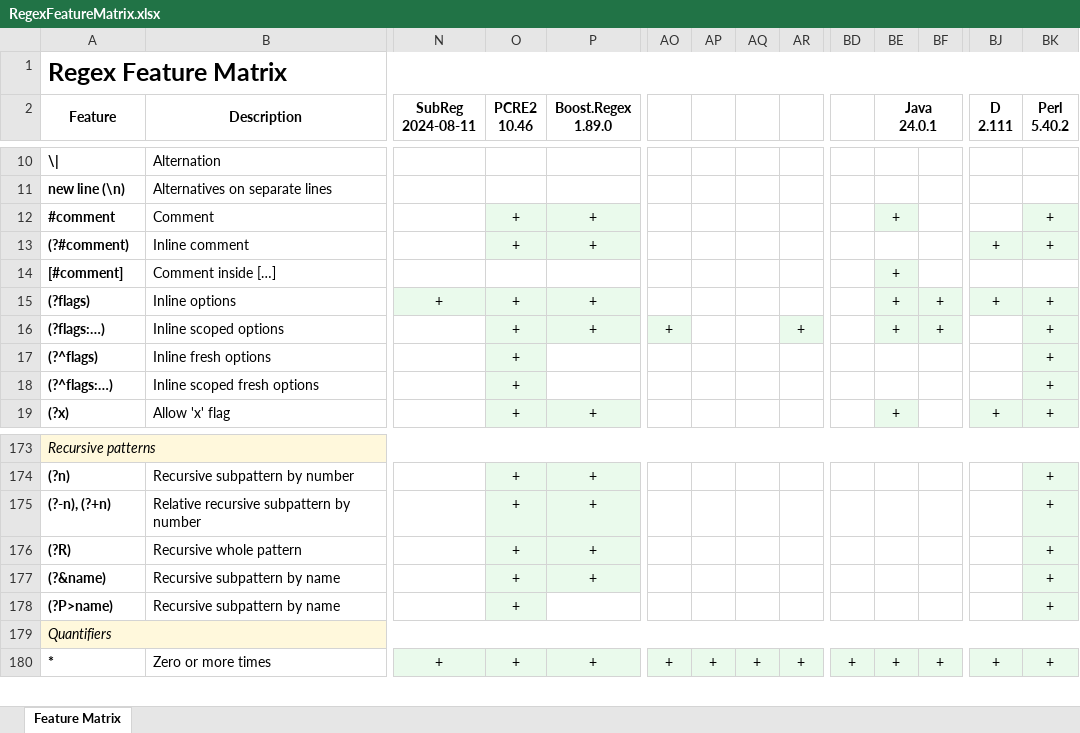
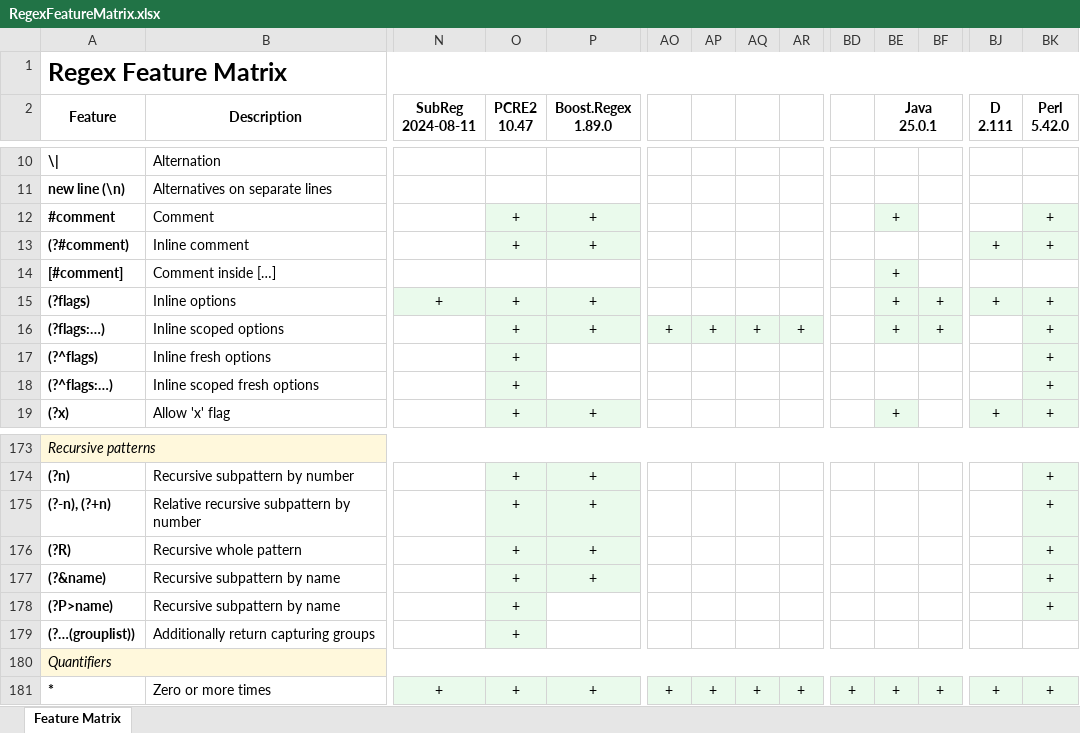
Before and after one commit to Viorel/RegExpress, an Excel workbook: RegexFeatureMatrix.xlsx, sheet Feature Matrix, drawn as a sheet; only a part is shown, gaps mark what is left out; values as stored, in another font and other column widths than the file's, no borders; rows hold the shown columns only; ↵ is a line break in a cell; the diff names each change by its address in the sheet, - before the commit and + after, or states it on an @@ line.

Commit message:
Update Feature Matrix.

```diff
--- a/RegexFeatureMatrix.xlsx (sheet Feature Matrix)
+++ b/RegexFeatureMatrix.xlsx (sheet Feature Matrix)
-O2: PCRE2 ↵ 10.46
+O2: PCRE2 ↵ 10.47
-BE2: Java ↵ 24.0.1
+BE2: Java ↵ 25.0.1
-BK2: Perl ↵ 5.40.2
+BK2: Perl ↵ 5.42.0
-AP16: (empty)
+AP16: +
-AP16:AQ16 fill: none
+AP16:AQ16 fill: #EAFAEC
-AQ16: (empty)
+AQ16: +
+row 179: (?…(grouplist)) | Additionally return capturing groups |  | +
```
Also changed, not shown: 1 other file.
